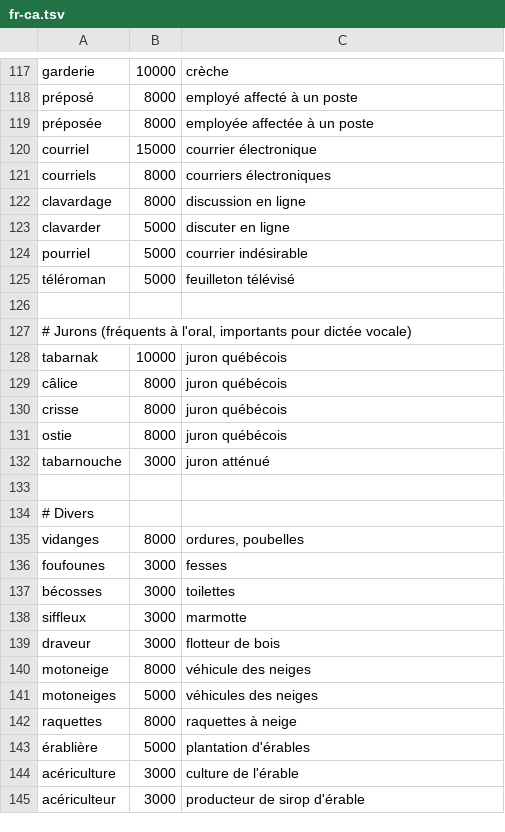
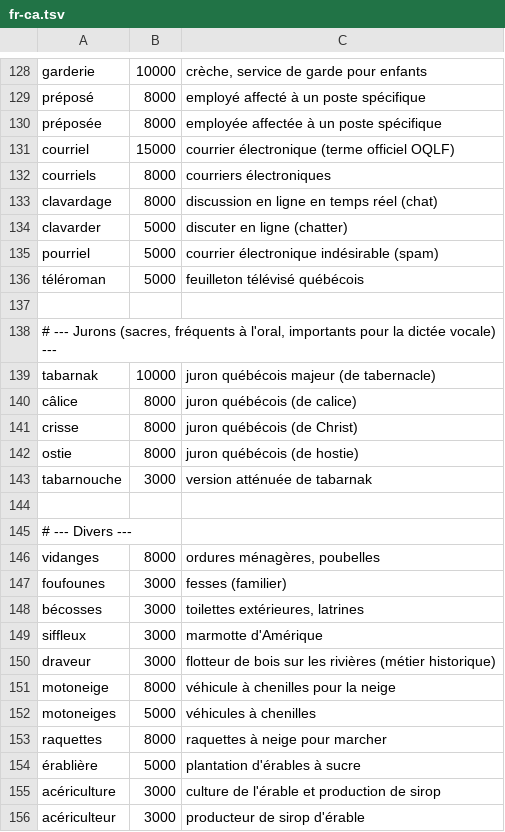
Before and after one commit to JonaWhisper/jonawhisper-spellcheck-dicts, a TSV file: data/fr-ca.tsv, drawn as a sheet; only a part is shown, gaps mark what is left out; addresses are those after the commit; the diff covers the shown part only; the diff names each change by its address in the sheet, - before the commit and + after, or states it on an @@ line.

```diff
--- a/data/fr-ca.tsv
+++ b/data/fr-ca.tsv
-C128: crèche
+C128: crèche, service de garde pour enfants
-C129: employé affecté à un poste
+C129: employé affecté à un poste spécifique
-C130: employée affectée à un poste
+C130: employée affectée à un poste spécifique
-C131: courrier électronique
+C131: courrier électronique (terme officiel OQLF)
-C133: discussion en ligne
+C133: discussion en ligne en temps réel (chat)
-C134: discuter en ligne
+C134: discuter en ligne (chatter)
-C135: courrier indésirable
+C135: courrier électronique indésirable (spam)
-C136: feuilleton télévisé
+C136: feuilleton télévisé québécois
-A138: # Jurons (fréquents à l'oral, importants pour dictée vocale)
+A138: # --- Jurons (sacres, fréquents à l'oral, importants pour la dictée vocale) ---
-C139: juron québécois
+C139: juron québécois majeur (de tabernacle)
-C140: juron québécois
+C140: juron québécois (de calice)
-C141: juron québécois
+C141: juron québécois (de Christ)
-C142: juron québécois
+C142: juron québécois (de hostie)
-C143: juron atténué
+C143: version atténuée de tabarnak
-A145: # Divers
+A145: # --- Divers ---
-C146: ordures, poubelles
+C146: ordures ménagères, poubelles
-C147: fesses
+C147: fesses (familier)
-C148: toilettes
+C148: toilettes extérieures, latrines
-C149: marmotte
+C149: marmotte d'Amérique
-C150: flotteur de bois
+C150: flotteur de bois sur les rivières (métier historique)
-C151: véhicule des neiges
+C151: véhicule à chenilles pour la neige
-C152: véhicules des neiges
+C152: véhicules à chenilles
-C153: raquettes à neige
+C153: raquettes à neige pour marcher
-C154: plantation d'érables
+C154: plantation d'érables à sucre
-C155: culture de l'érable
+C155: culture de l'érable et production de sirop
```
Also changed, not shown: 14 added rows, 3 removed rows and 90 edited cells elsewhere in this file, data/fr-be.tsv, data/fr-ch.tsv, 1 other file.
